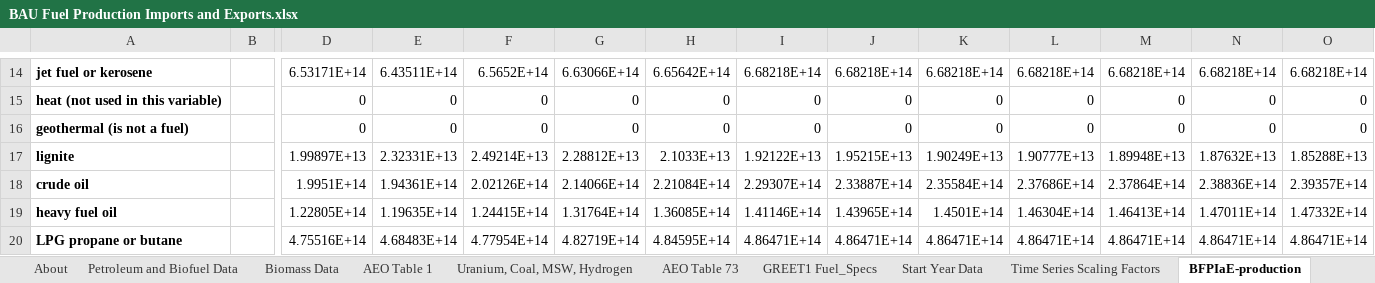
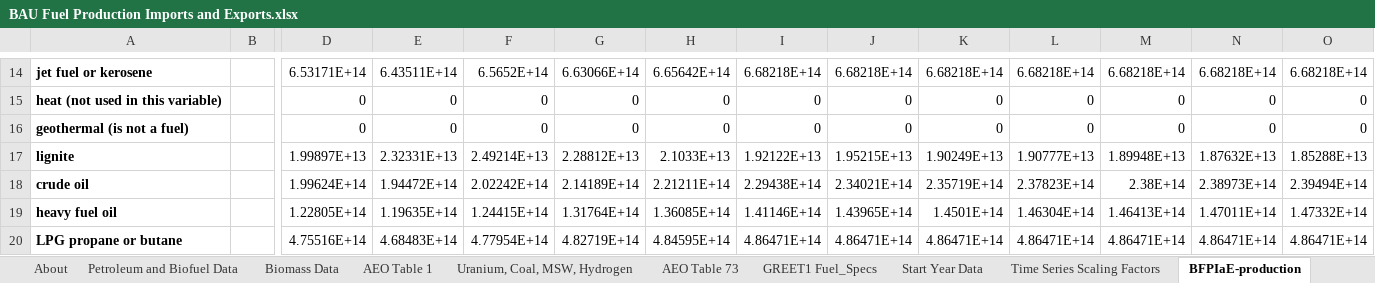
Before and after one commit to EnergyInnovation/eps-louisiana, an Excel workbook: InputData/fuels/BFPIaE/BAU Fuel Production Imports and Exports.xlsx, sheet BFPIaE-production, drawn as a sheet; only a part is shown, gaps mark what is left out; values as stored, in another font and other column widths than the file's, no borders; removed rows and columns are numbered as before the commit, all else as after; rows hold the shown columns only; the diff names each change by its address in the sheet, - before the commit and + after, or states it on an @@ line.

```diff
--- a/InputData/fuels/BFPIaE/BAU Fuel Production Imports and Exports.xlsx (sheet BFPIaE-production)
+++ b/InputData/fuels/BFPIaE/BAU Fuel Production Imports and Exports.xlsx (sheet BFPIaE-production)
-row 18: crude oil |  | 1.9951E+14 | 1.94361E+14 | 2.02126E+14 | 2.14066E+14 | 2.21084E+14 | 2.29307E+14 | 2.33887E+14 | 2.35584E+14 | 2.37686E+14 | 2.37864E+14 | 2.38836E+14 | 2.39357E+14
+row 18: crude oil |  | 1.99624E+14 | 1.94472E+14 | 2.02242E+14 | 2.14189E+14 | 2.21211E+14 | 2.29438E+14 | 2.34021E+14 | 2.35719E+14 | 2.37823E+14 | 2.38E+14 | 2.38973E+14 | 2.39494E+14
```
Also changed, not shown: sheet BFPIaE-imports, InputData/elec/ARpUIiRC/Ann Ret per Unit Inc in Relative Cost.xlsx, InputData/indst/BIFUbC/BAU Industrial Fuel Use before CCS.xlsx, 9 other files.
